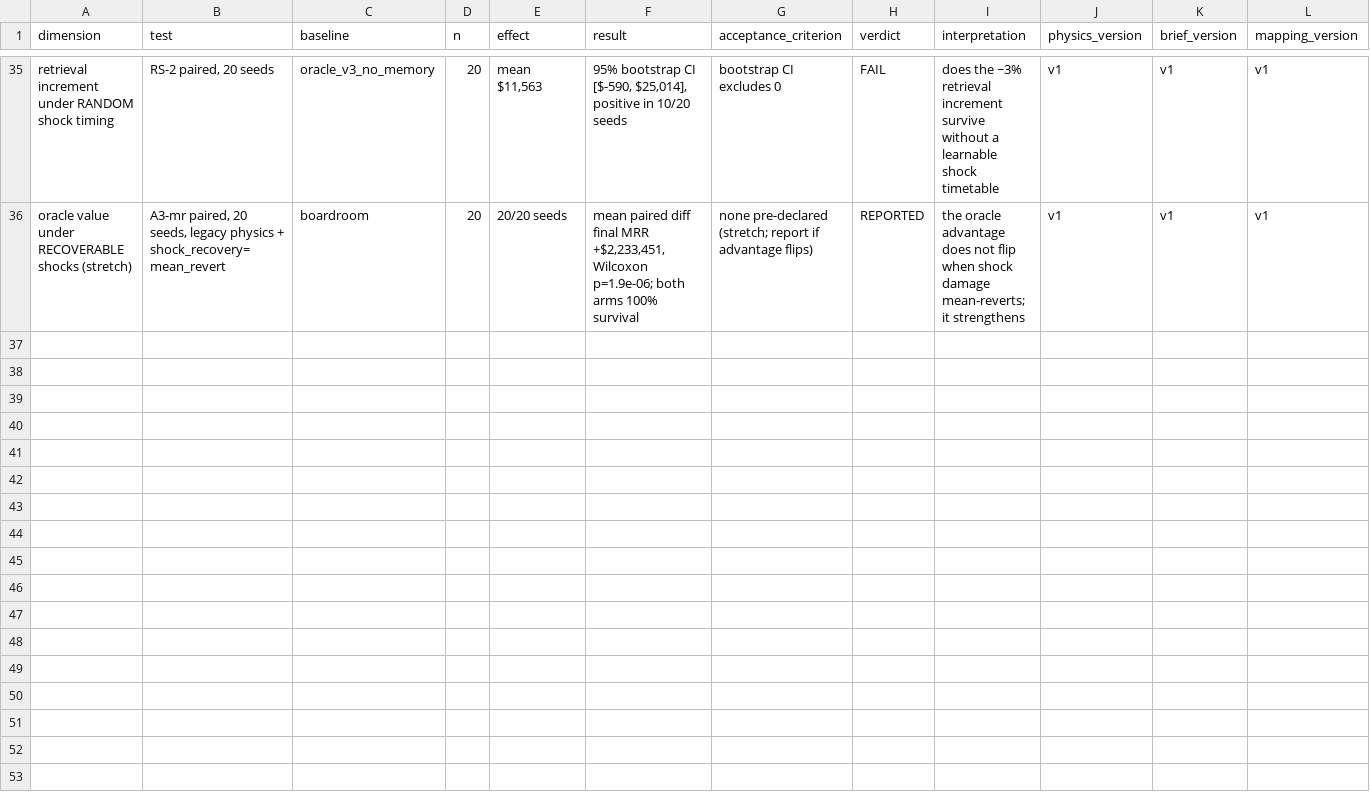
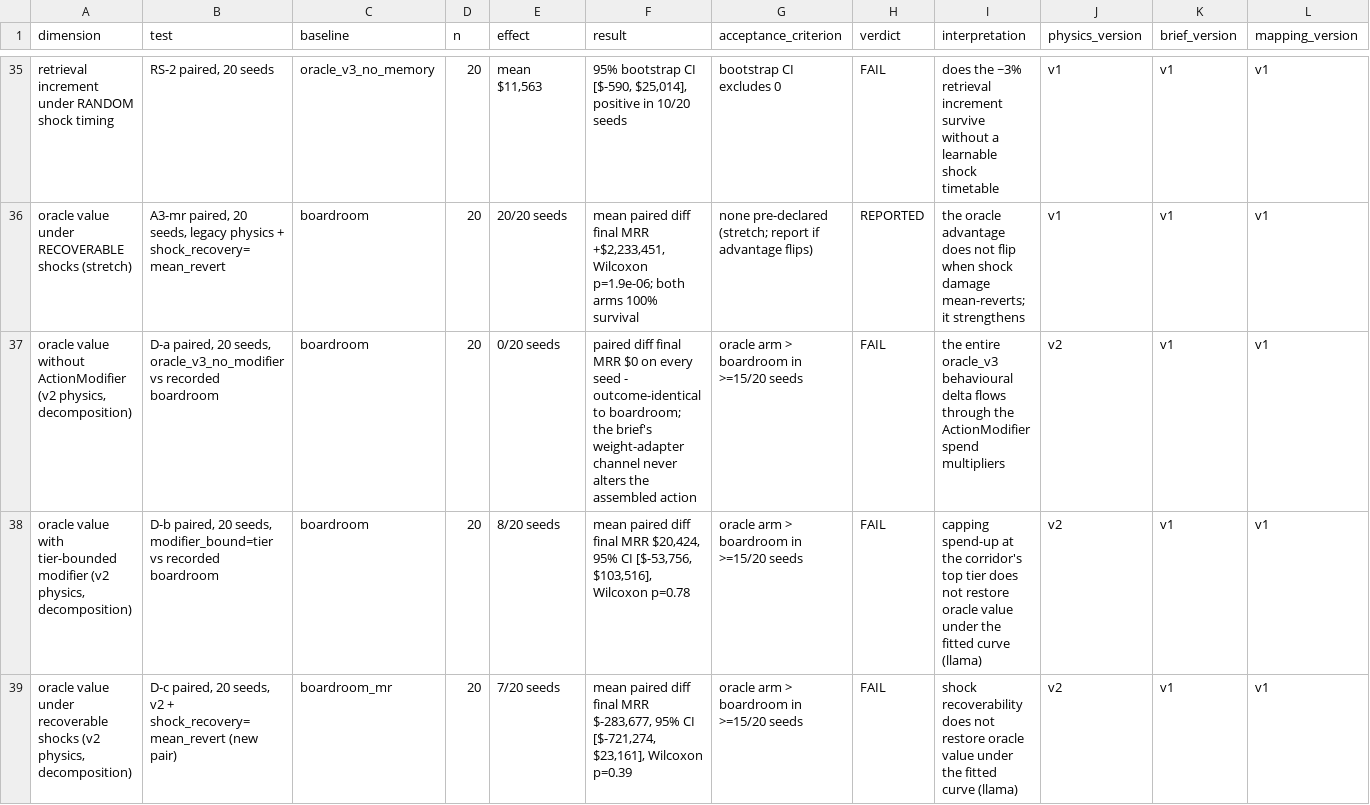
Before and after one commit to AadityaKP/Capstone-Project, a CSV file: validation/results/agent_scorecard.csv, drawn as a sheet; only a part is shown, gaps mark what is left out; rows hold the shown columns only; the diff covers the shown part only; the diff names each change by its address in the sheet, - before the commit and + after, or states it on an @@ line.

```diff
--- a/validation/results/agent_scorecard.csv
+++ b/validation/results/agent_scorecard.csv
+row 37: oracle value without ActionModifier (v2 physics, decomposition) | D-a paired, 20 seeds, oracle_v3_no_modifier vs recorded boardroom | boardroom | 20 | 0/20 seeds | paired diff final MRR $0 on every seed - outcome-identical to boardroom; the brief's weight-adapter channel never alters the assembled action | oracle arm > boardroom in >=15/20 seeds | FAIL | the entire oracle_v3 behavioural delta flows through the ActionModifier spend multipliers | v2 | v1 | v1
+row 38: oracle value with tier-bounded modifier (v2 physics, decomposition) | D-b paired, 20 seeds, modifier_bound=tier vs recorded boardroom | boardroom | 20 | 8/20 seeds | mean paired diff final MRR $20,424, 95% CI [$-53,756, $103,516], Wilcoxon p=0.78 | oracle arm > boardroom in >=15/20 seeds | FAIL | capping spend-up at the corridor's top tier does not restore oracle value under the fitted curve (llama) | v2 | v1 | v1
+row 39: oracle value under recoverable shocks (v2 physics, decomposition) | D-c paired, 20 seeds, v2 + shock_recovery=mean_revert (new pair) | boardroom_mr | 20 | 7/20 seeds | mean paired diff final MRR $-283,677, 95% CI [$-721,274, $23,161], Wilcoxon p=0.39 | oracle arm > boardroom in >=15/20 seeds | FAIL | shock recoverability does not restore oracle value under the fitted curve (llama) | v2 | v1 | v1
```
Also changed, not shown: 6 added rows elsewhere in this file, validation/results/environment_scorecard.csv, 25 other files.
